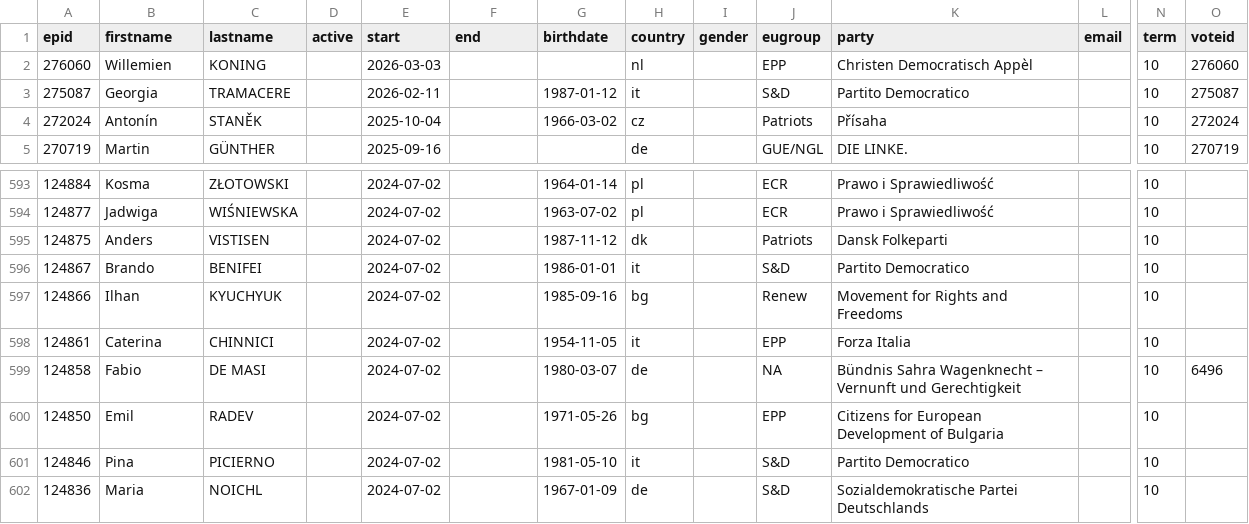
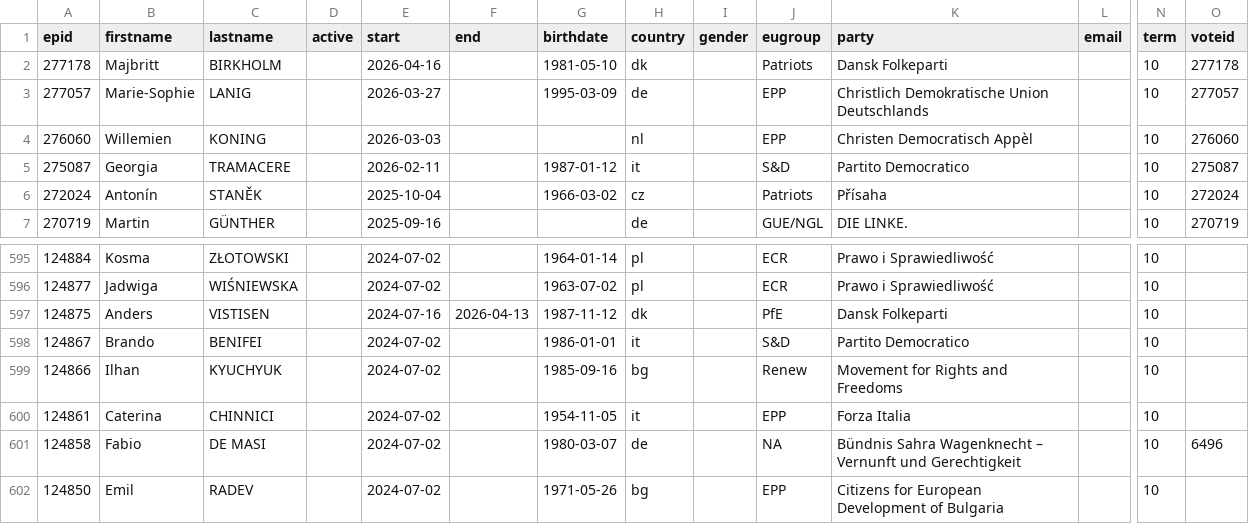
Before and after one commit to TechToThePeople/parlparse, a CSV file: data/meps.csv, drawn as a sheet; only a part is shown, gaps mark what is left out; the shorter side is filled out with more unchanged rows; addresses are those after the commit; rows hold the shown columns only; the diff names each change by its address in the sheet, - before the commit and + after, or states it on an @@ line.

```diff
--- a/data/meps.csv
+++ b/data/meps.csv
+row 2: 277178 | Majbritt | BIRKHOLM |  | 2026-04-16 |  | 1981-05-10 | dk |  | Patriots | Dansk Folkeparti |  | 10 | 277178
+row 3: 277057 | Marie-Sophie | LANIG |  | 2026-03-27 |  | 1995-03-09 | de |  | EPP | Christlich Demokratische Union Deutschlands |  | 10 | 277057
-E597 (start): 2024-07-02
+E597 (start): 2024-07-16
-F597 (end): (empty)
+F597 (end): 2026-04-13
-J597 (eugroup): Patriots
+J597 (eugroup): PfE
```
Also changed, not shown: 7 other files.
